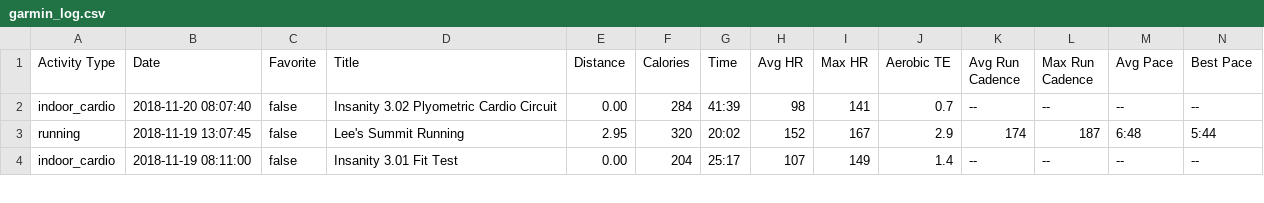
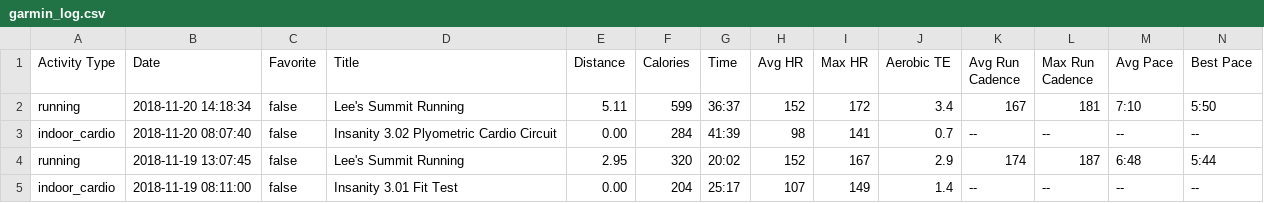
Before and after one commit to johnsug/garmin, a CSV file: garmin_log.csv, drawn as a sheet; only a part is shown; rows hold the shown columns only; the diff names each change by its address in the sheet, - before the commit and + after, or states it on an @@ line.

Commit message:
Update garmin_log.csv

```diff
--- a/garmin_log.csv
+++ b/garmin_log.csv
+row 2: running | 2018-11-20 14:18:34 | false | Lee's Summit Running | 5.11 | 599 | 36:37 | 152 | 172 | 3.4 | 167 | 181 | 7:10 | 5:50
```
